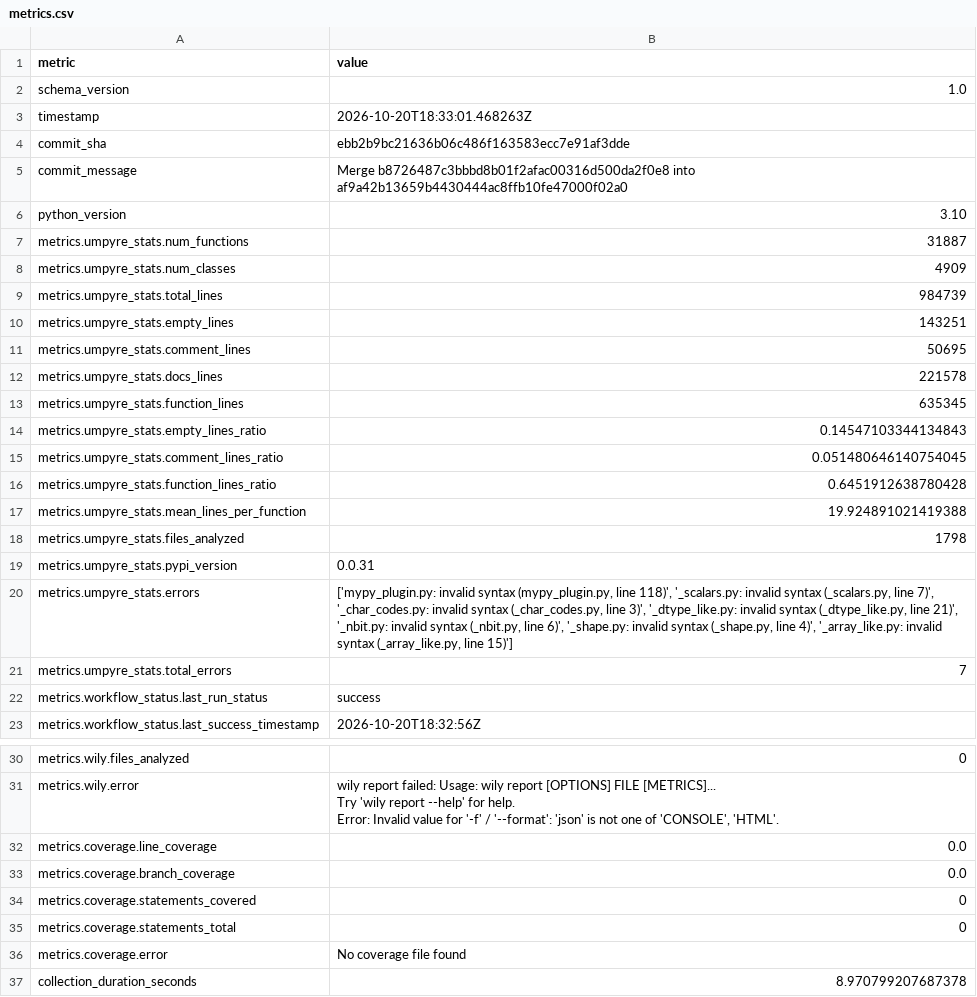
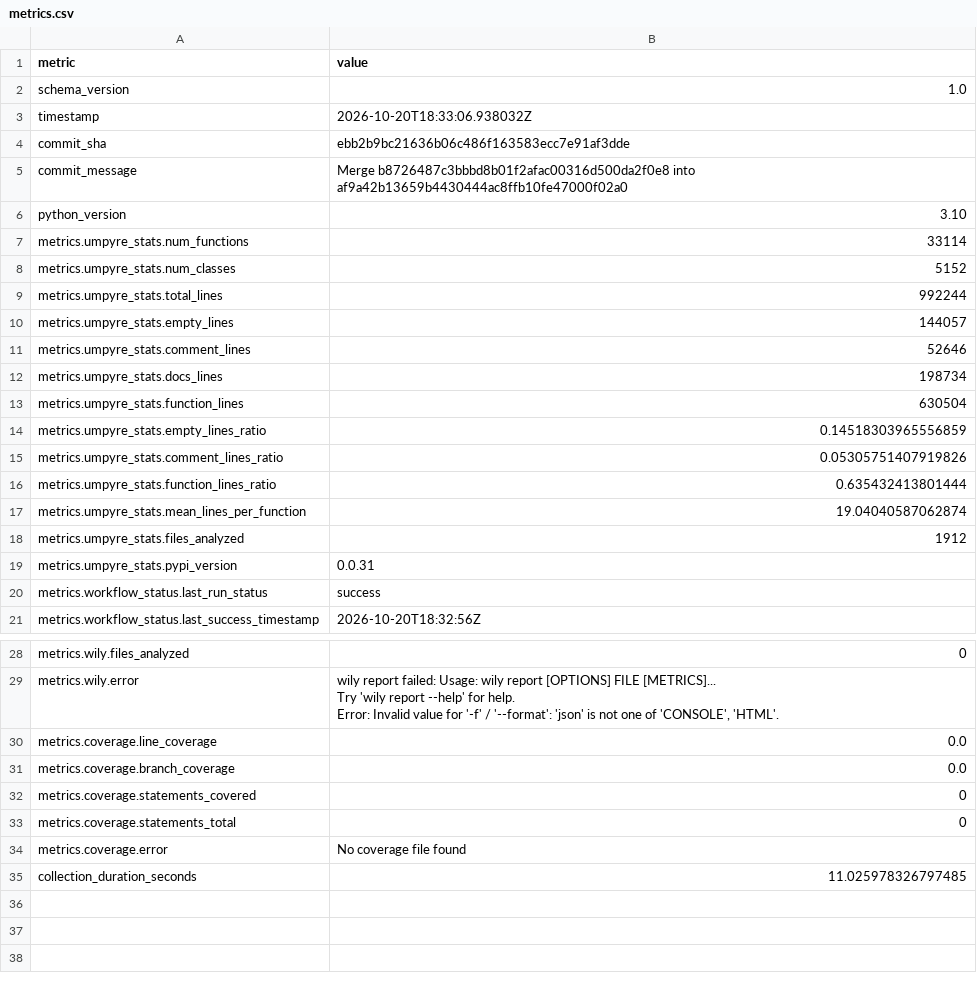
Before and after one commit to thorwhalen/sung, a CSV file: metrics.csv, drawn as a sheet; only a part is shown, gaps mark what is left out.

Commit message:
Update metrics for ebb2b9b

```diff
--- a/metrics.csv
+++ b/metrics.csv
@@ -2,3 +2,3 @@ metric,value
 schema_version,1.0
-timestamp,2026-10-20T18:33:01.468263Z
+timestamp,2026-10-20T18:33:06.938032Z
 commit_sha,ebb2b9bc21636b06c486f163583ecc7e91af3dde
@@ -6,17 +6,15 @@ commit_message,Merge b8726487c3bbbd8b01f2afac00316d500da2f0e8 into af9a42b13659b
 python_version,3.10
-metrics.umpyre_stats.num_functions,31887
-metrics.umpyre_stats.num_classes,4909
-metrics.umpyre_stats.total_lines,984739
-metrics.umpyre_stats.empty_lines,143251
-metrics.umpyre_stats.comment_lines,50695
-metrics.umpyre_stats.docs_lines,221578
-metrics.umpyre_stats.function_lines,635345
-metrics.umpyre_stats.empty_lines_ratio,0.14547103344134843
-metrics.umpyre_stats.comment_lines_ratio,0.051480646140754045
-metrics.umpyre_stats.function_lines_ratio,0.6451912638780428
-metrics.umpyre_stats.mean_lines_per_function,19.924891021419388
-metrics.umpyre_stats.files_analyzed,1798
+metrics.umpyre_stats.num_functions,33114
+metrics.umpyre_stats.num_classes,5152
+metrics.umpyre_stats.total_lines,992244
+metrics.umpyre_stats.empty_lines,144057
+metrics.umpyre_stats.comment_lines,52646
+metrics.umpyre_stats.docs_lines,198734
+metrics.umpyre_stats.function_lines,630504
+metrics.umpyre_stats.empty_lines_ratio,0.14518303965556859
+metrics.umpyre_stats.comment_lines_ratio,0.05305751407919826
+metrics.umpyre_stats.function_lines_ratio,0.635432413801444
+metrics.umpyre_stats.mean_lines_per_function,19.04040587062874
+metrics.umpyre_stats.files_analyzed,1912
 metrics.umpyre_stats.pypi_version,0.0.31
-metrics.umpyre_stats.errors,"['mypy_plugin.py: invalid syntax (mypy_plugin.py, line 118)', '_scalars.py: invalid syntax (_scalars.py, line 7)', '_char_codes.py: invalid syntax (_char_codes.py, line 3)', '_dtype_like.py: invalid syntax (_dtype_like.py, line 21)', '_nbit.py: invalid syntax (_nbit.py, line 6)', '_shape.py: invalid syntax (_shape.py, line 4)', '_array_like.py: invalid syntax (_array_like.py, line 15)']"
-metrics.umpyre_stats.total_errors,7
 metrics.workflow_status.last_run_status,success
@@ -40,2 +38,2 @@ metrics.coverage.statements_total,0
 metrics.coverage.error,No coverage file found
-collection_duration_seconds,8.970799207687378
+collection_duration_seconds,11.025978326797485
```
Also changed, not shown: 2 other files.
